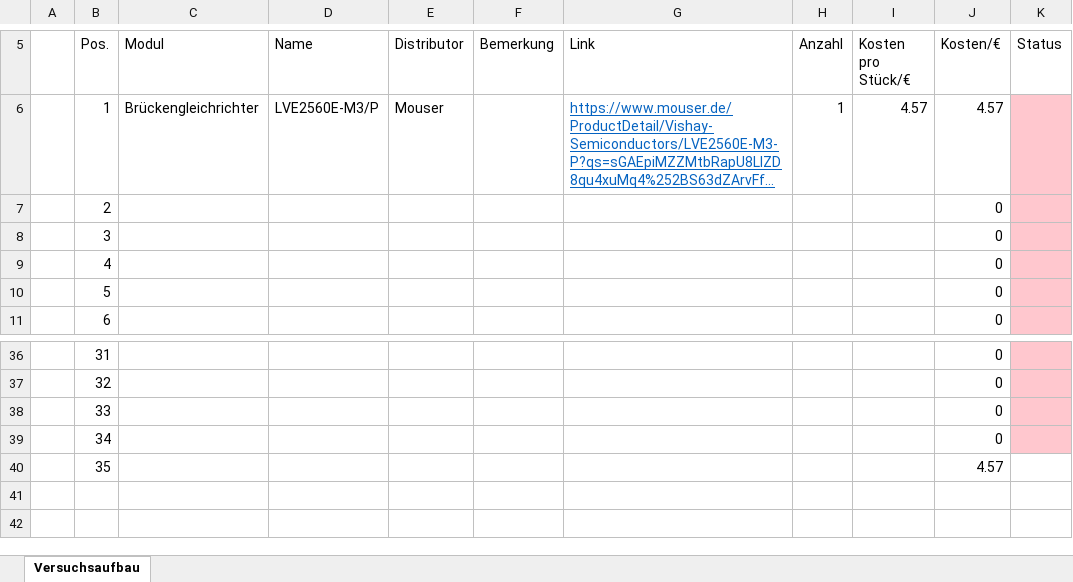
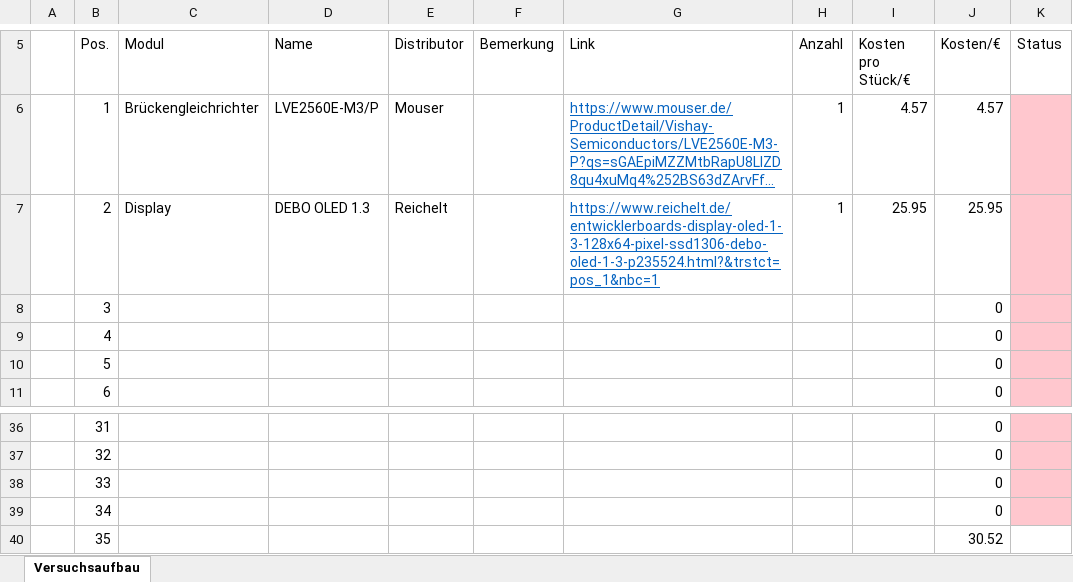
Before and after one commit to Eg0st/MecProInverter, an Excel workbook: documentation/MecProInverter_Bestellliste.xlsx, sheet Versuchsaufbau, drawn as a sheet; only a part is shown, gaps mark what is left out; long unchanged cells end in …; values as stored, in another font and other column widths than the file's, no borders; the diff names each change by its address in the sheet, - before the commit and + after, or states it on an @@ line.

```diff
--- a/documentation/MecProInverter_Bestellliste.xlsx (sheet Versuchsaufbau)
+++ b/documentation/MecProInverter_Bestellliste.xlsx (sheet Versuchsaufbau)
-C7 (Modul): (empty)
+C7 (Modul): Display
-D7 (Name): (empty)
+D7 (Name): DEBO OLED 1.3
-E7 (Distributor): (empty)
+E7 (Distributor): Reichelt
-G7 (Link): (empty)
+G7 (Link): https://www.reichelt.de/entwicklerboards-display-oled-1-3-128x64-pixel-ssd1306-debo-oled-1-3-p235524.html?&trstct=pos_1&nbc=1
-H7 (Anzahl): (empty)
+H7 (Anzahl): 1
-I7 (Kosten pro Stück/€): (empty)
+I7 (Kosten pro Stück/€): 25.95
-J7 (Kosten/€): 0
+J7 (Kosten/€): 25.95
-J40 (Kosten/€): 4.57
+J40 (Kosten/€): 30.52
```
Also changed, not shown: 2 other files.
